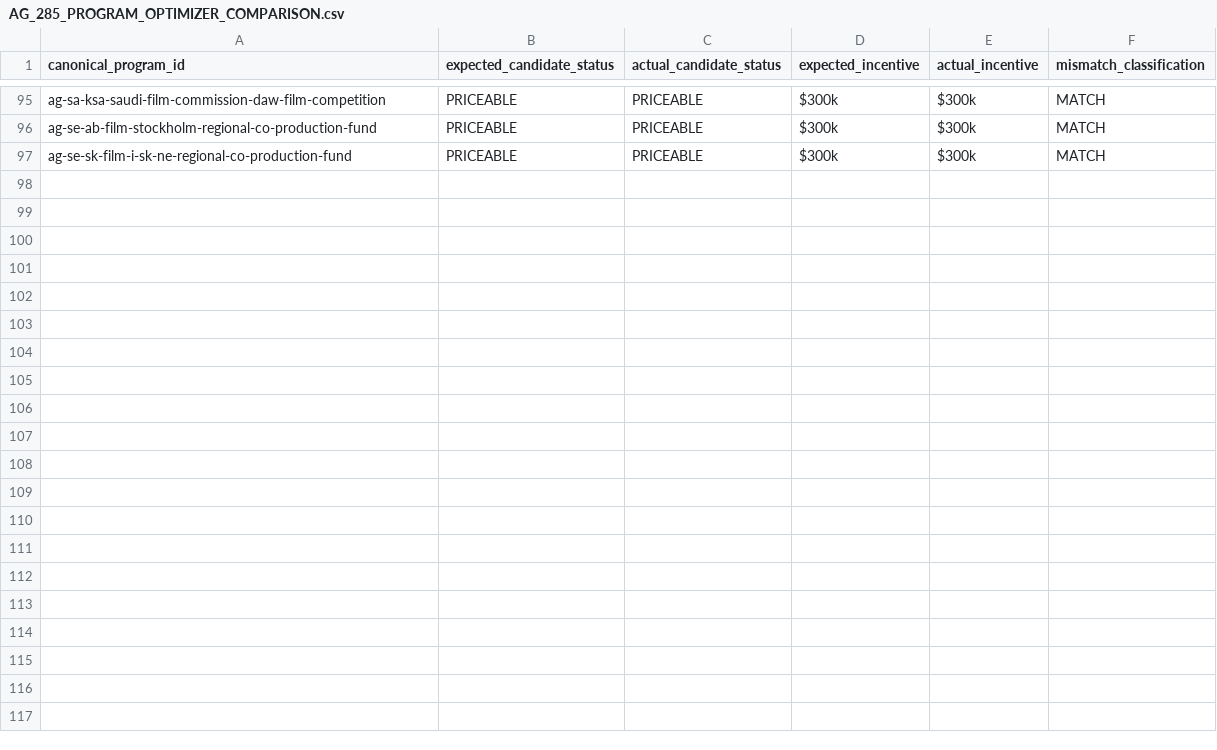
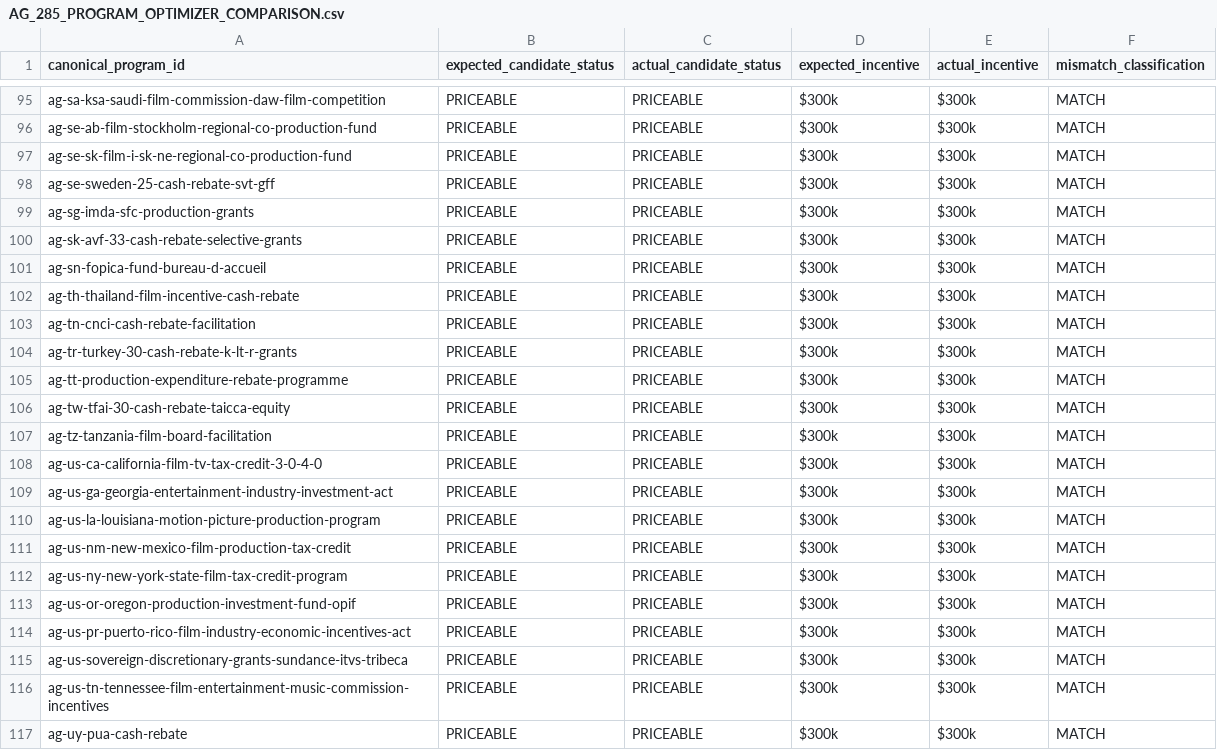
Before and after one commit to surajgohill-oss/Frametax, a CSV file: docs/validation/AG_285_PROGRAM_OPTIMIZER_COMPARISON.csv, drawn as a sheet; only a part is shown, gaps mark what is left out.

```diff
--- a/docs/validation/AG_285_PROGRAM_OPTIMIZER_COMPARISON.csv
+++ b/docs/validation/AG_285_PROGRAM_OPTIMIZER_COMPARISON.csv
@@ -97 +97,21 @@ ag-se-ab-film-stockholm-regional-co-production-fund,PRICEABLE,PRICEABLE,$300k,$3
 ag-se-sk-film-i-sk-ne-regional-co-production-fund,PRICEABLE,PRICEABLE,$300k,$300k,MATCH
+ag-se-sweden-25-cash-rebate-svt-gff,PRICEABLE,PRICEABLE,$300k,$300k,MATCH
+ag-sg-imda-sfc-production-grants,PRICEABLE,PRICEABLE,$300k,$300k,MATCH
+ag-sk-avf-33-cash-rebate-selective-grants,PRICEABLE,PRICEABLE,$300k,$300k,MATCH
+ag-sn-fopica-fund-bureau-d-accueil,PRICEABLE,PRICEABLE,$300k,$300k,MATCH
+ag-th-thailand-film-incentive-cash-rebate,PRICEABLE,PRICEABLE,$300k,$300k,MATCH
+ag-tn-cnci-cash-rebate-facilitation,PRICEABLE,PRICEABLE,$300k,$300k,MATCH
+ag-tr-turkey-30-cash-rebate-k-lt-r-grants,PRICEABLE,PRICEABLE,$300k,$300k,MATCH
+ag-tt-production-expenditure-rebate-programme,PRICEABLE,PRICEABLE,$300k,$300k,MATCH
+ag-tw-tfai-30-cash-rebate-taicca-equity,PRICEABLE,PRICEABLE,$300k,$300k,MATCH
+ag-tz-tanzania-film-board-facilitation,PRICEABLE,PRICEABLE,$300k,$300k,MATCH
+ag-us-ca-california-film-tv-tax-credit-3-0-4-0,PRICEABLE,PRICEABLE,$300k,$300k,MATCH
+ag-us-ga-georgia-entertainment-industry-investment-act,PRICEABLE,PRICEABLE,$300k,$300k,MATCH
+ag-us-la-louisiana-motion-picture-production-program,PRICEABLE,PRICEABLE,$300k,$300k,MATCH
+ag-us-nm-new-mexico-film-production-tax-credit,PRICEABLE,PRICEABLE,$300k,$300k,MATCH
+ag-us-ny-new-york-state-film-tax-credit-program,PRICEABLE,PRICEABLE,$300k,$300k,MATCH
+ag-us-or-oregon-production-investment-fund-opif,PRICEABLE,PRICEABLE,$300k,$300k,MATCH
+ag-us-pr-puerto-rico-film-industry-economic-incentives-act,PRICEABLE,PRICEABLE,$300k,$300k,MATCH
+ag-us-sovereign-discretionary-grants-sundance-itvs-tribeca,PRICEABLE,PRICEABLE,$300k,$300k,MATCH
+ag-us-tn-tennessee-film-entertainment-music-commission-incentives,PRICEABLE,PRICEABLE,$300k,$300k,MATCH
+ag-uy-pua-cash-rebate,PRICEABLE,PRICEABLE,$300k,$300k,MATCH
```
Also changed, not shown: docs/validation/AG_285_PROGRAM_EXPECTED_ECONOMICS.csv, docs/validation/AG_285_PROGRAM_SOURCE_EVIDENCE.csv, 3 other files.
